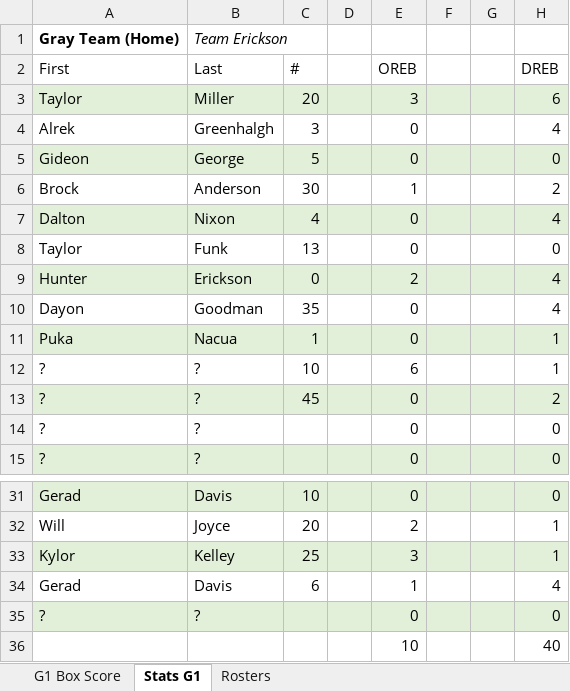
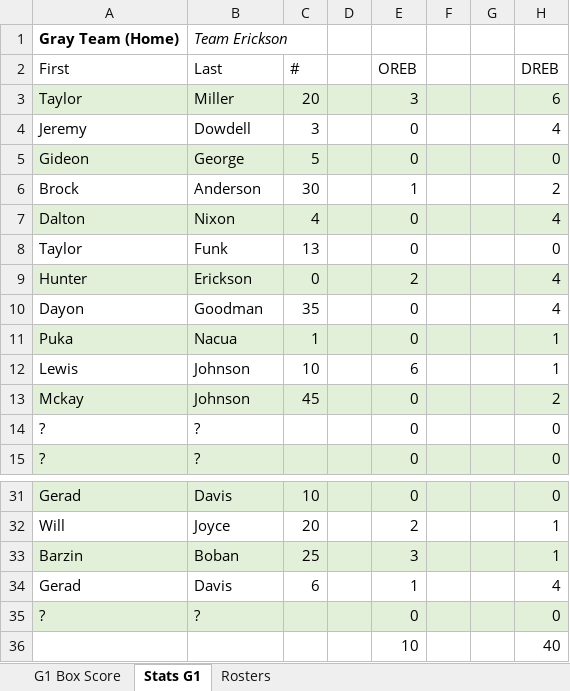
Before and after one commit to chardensoft/sportsdada, an Excel workbook: Powder/Week1/REBs G1 6-17.xlsm, sheet Stats G1, drawn as a sheet; only a part is shown, gaps mark what is left out; values as stored, in another font and other column widths than the file's, no borders; charts and pictures not drawn; the diff names each change by its address in the sheet, - before the commit and + after, or states it on an @@ line.

```diff
--- a/Powder/Week1/REBs G1 6-17.xlsm (sheet Stats G1)
+++ b/Powder/Week1/REBs G1 6-17.xlsm (sheet Stats G1)
-A4 (First): Alrek
+A4 (First): Jeremy
-B4 (Last): Greenhalgh
+B4 (Last): Dowdell
-A12 (First): ?
+A12 (First): Lewis
-B12:B13 (Last): ?
+B12:B13 (Last): Johnson
-A13 (First): ?
+A13 (First): Mckay
-A33 (First): Kylor
+A33 (First): Barzin
-B33 (Last): Kelley
+B33 (Last): Boban
```
Also changed, not shown: sheet G1 Box Score, Powder/Week1/ASTs, STLs, PFs G1 6-17.xlsm, Powder/Week1/FGs G1 6-17.xlsm, 13 other files.
